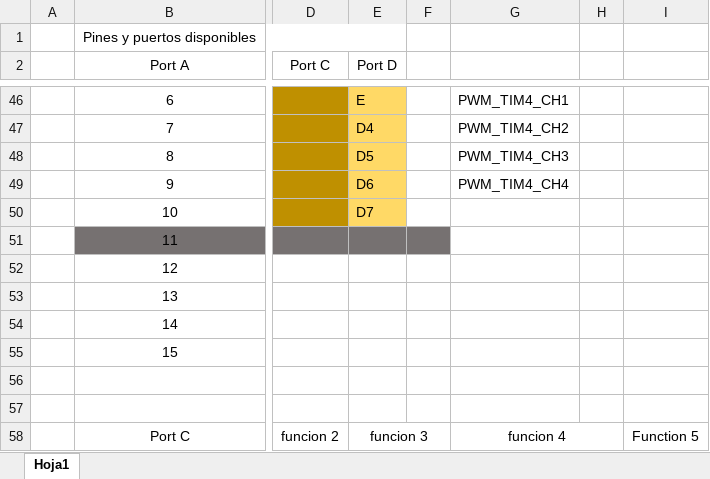
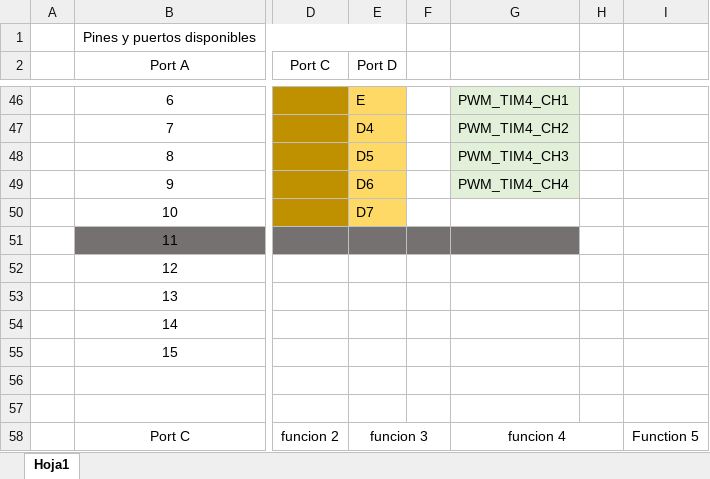
Before and after one commit to SebasGM19/Ikaros_project, an Excel workbook: documentation/pines y puertos disponibles.xlsx, sheet Hoja1, drawn as a sheet; only a part is shown, gaps mark what is left out; values as stored, in another font and other column widths than the file's, no borders; the diff covers the shown part only; the diff names each change by its address in the sheet, - before the commit and + after, or states it on an @@ line.

```diff
--- a/documentation/pines y puertos disponibles.xlsx (sheet Hoja1)
+++ b/documentation/pines y puertos disponibles.xlsx (sheet Hoja1)
-G46:G49 fill: none
+G46:G49 fill: #E2F0D9
-G51 fill: none
+G51 fill: #767171
```
Also changed, not shown: 4 edited cells and cell formats elsewhere in this sheet, 3 other files.
